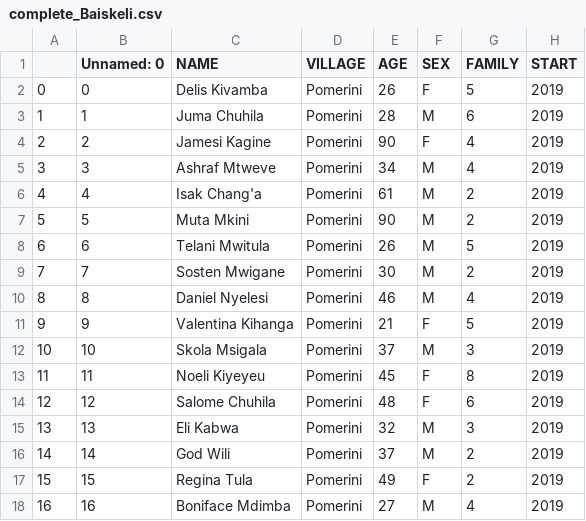
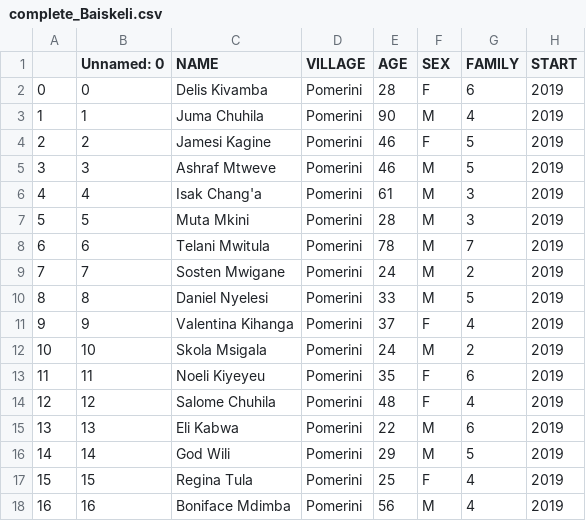
Before and after one commit to giorgiasampo/Tulime, a CSV file: projects_csv/complete/complete_Baiskeli.csv, drawn as a sheet.

```diff
--- a/projects_csv/complete/complete_Baiskeli.csv
+++ b/projects_csv/complete/complete_Baiskeli.csv
@@ -1,18 +1,18 @@
 ,Unnamed: 0,NAME,VILLAGE,AGE,SEX,FAMILY,START
-0,0,Delis Kivamba,Pomerini,26,F,5,2019
-1,1,Juma Chuhila,Pomerini,28,M,6,2019
-2,2,Jamesi Kagine,Pomerini,90,F,4,2019
-3,3,Ashraf Mtweve,Pomerini,34,M,4,2019
-4,4,Isak Chang'a,Pomerini,61,M,2,2019
-5,5,Muta Mkini,Pomerini,90,M,2,2019
-6,6,Telani Mwitula,Pomerini,26,M,5,2019
-7,7,Sosten Mwigane,Pomerini,30,M,2,2019
-8,8,Daniel Nyelesi,Pomerini,46,M,4,2019
-9,9,Valentina Kihanga,Pomerini,21,F,5,2019
-10,10,Skola Msigala,Pomerini,37,M,3,2019
-11,11,Noeli Kiyeyeu,Pomerini,45,F,8,2019
-12,12,Salome Chuhila,Pomerini,48,F,6,2019
-13,13,Eli Kabwa,Pomerini,32,M,3,2019
-14,14,God Wili,Pomerini,37,M,2,2019
-15,15,Regina Tula,Pomerini,49,F,2,2019
-16,16,Boniface Mdimba,Pomerini,27,M,4,2019
+0,0,Delis Kivamba,Pomerini,28,F,6,2019
+1,1,Juma Chuhila,Pomerini,90,M,4,2019
+2,2,Jamesi Kagine,Pomerini,46,F,5,2019
+3,3,Ashraf Mtweve,Pomerini,46,M,5,2019
+4,4,Isak Chang'a,Pomerini,61,M,3,2019
+5,5,Muta Mkini,Pomerini,28,M,3,2019
+6,6,Telani Mwitula,Pomerini,78,M,7,2019
+7,7,Sosten Mwigane,Pomerini,24,M,2,2019
+8,8,Daniel Nyelesi,Pomerini,33,M,5,2019
+9,9,Valentina Kihanga,Pomerini,37,F,4,2019
+10,10,Skola Msigala,Pomerini,24,M,2,2019
+11,11,Noeli Kiyeyeu,Pomerini,35,F,6,2019
+12,12,Salome Chuhila,Pomerini,48,F,4,2019
+13,13,Eli Kabwa,Pomerini,22,M,6,2019
+14,14,God Wili,Pomerini,29,M,5,2019
+15,15,Regina Tula,Pomerini,25,F,4,2019
+16,16,Boniface Mdimba,Pomerini,56,M,4,2019
```
Also changed, not shown: projects_csv/complete/complete_Maji.csv, projects_csv/complete/complete_MiFiMa.csv, 29 other files.
